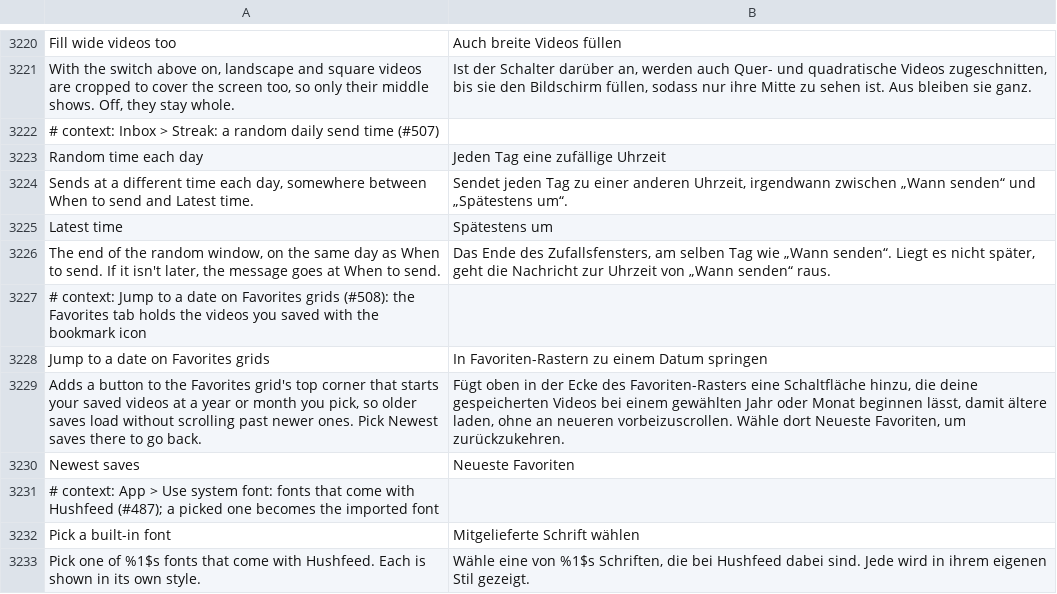
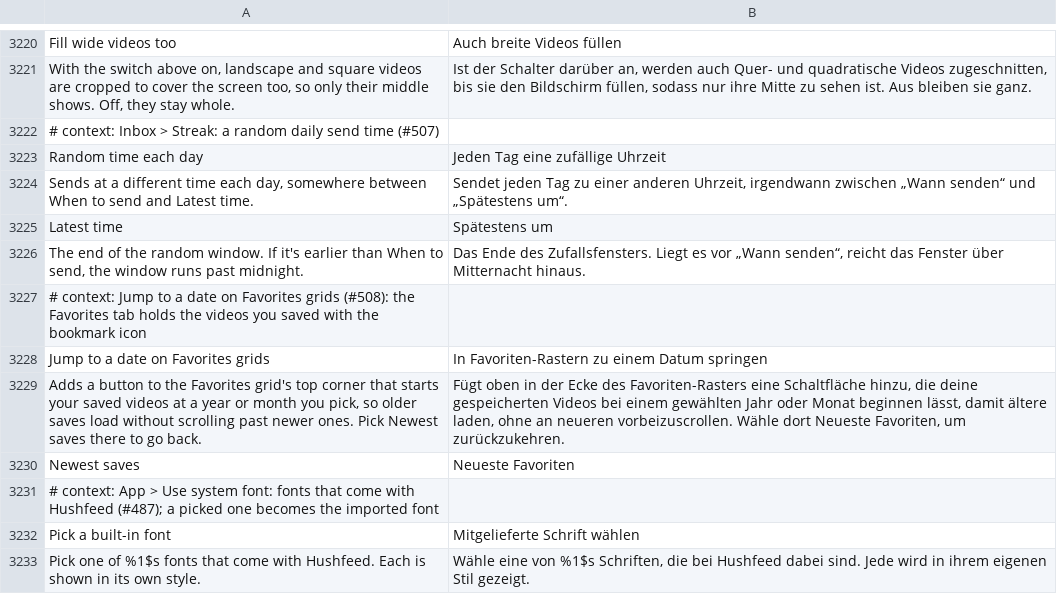
Before and after one commit to SysAdminDoc/HushFeed, a TSV file: extensions/tiktok/src/main/l10n/de.tsv, drawn as a sheet; only a part is shown, gaps mark what is left out.

```diff
--- a/extensions/tiktok/src/main/l10n/de.tsv
+++ b/extensions/tiktok/src/main/l10n/de.tsv
@@ -3225,3 +3225,3 @@ Sends at a different time each day, somewhere between When to send and Latest ti
 Latest time	Spätestens um
-The end of the random window, on the same day as When to send. If it isn't later, the message goes at When to send.	Das Ende des Zufallsfensters, am selben Tag wie „Wann senden“. Liegt es nicht später, geht die Nachricht zur Uhrzeit von „Wann senden“ raus.
+The end of the random window. If it's earlier than When to send, the window runs past midnight.	Das Ende des Zufallsfensters. Liegt es vor „Wann senden“, reicht das Fenster über Mitternacht hinaus.
 # context: Jump to a date on Favorites grids (#508): the Favorites tab holds the videos you saved with the bookmark icon
```
Also changed, not shown: extensions/tiktok/src/main/l10n/bg.tsv, extensions/tiktok/src/main/l10n/it.tsv, 28 other files.
